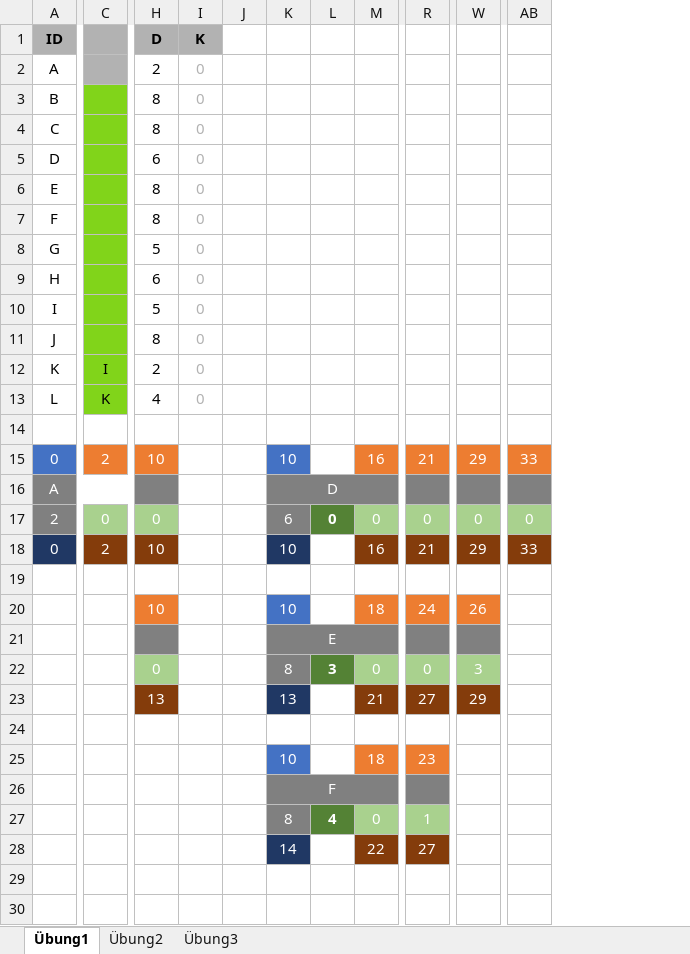
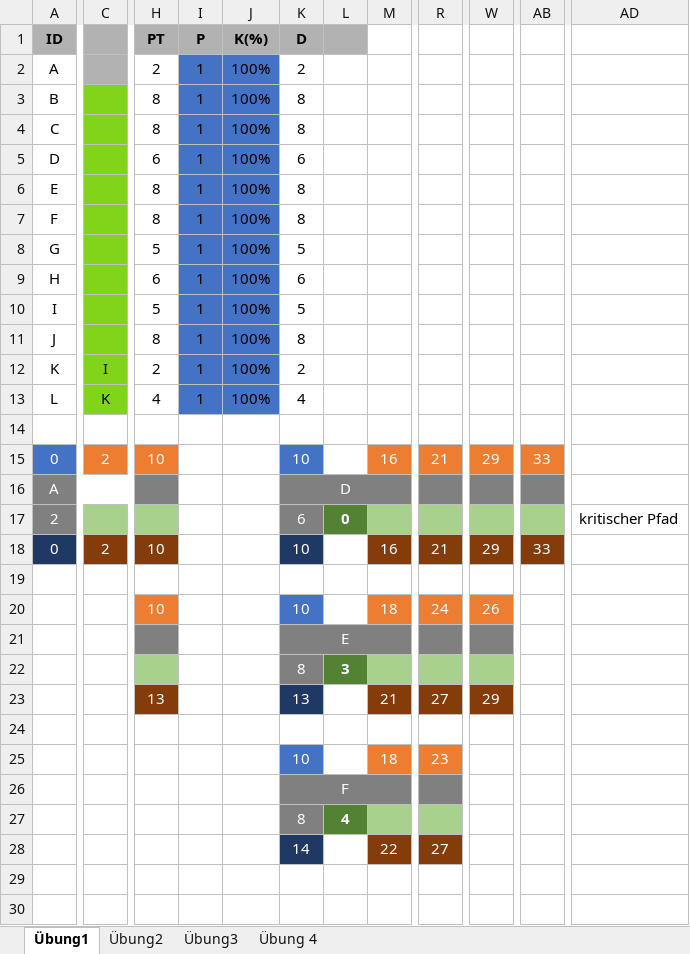
Before and after one commit to SebastianMeisel/QM_PM, an Excel workbook: FIAED Übungen/Netzplan_Übung.xlsx, sheet Übung1, drawn as a sheet; only a part is shown, gaps mark what is left out; values as stored, in another font and other column widths than the file's, no borders; conditional formats not drawn; removed rows and columns are numbered as before the commit, all else as after; the diff covers the shown part only; the diff names each change by its address in the sheet, - before the commit and + after, or states it on an @@ line.

```diff
--- a/FIAED Übungen/Netzplan_Übung.xlsx (sheet Übung1)
+++ b/FIAED Übungen/Netzplan_Übung.xlsx (sheet Übung1)
+sheet tab: Übung 4
-column I (K), rows 2-13: all 0
-column J, empty
+column I (P), rows 2-13: all 1
+column J (K(%)), rows 2-13: all 100%
+column AD, row 17: kritischer Pfad
-H1: D
+H1: PT
-K1: (empty)
+K1: D
-K1:L1 fill: none
+K1:L1 fill: #B2B2B2
-K2 (D): (empty)
+K2 (D): 2
-K3:K4 (D): (empty)
+K3:K4 (D): 8
-K5 (D): (empty)
+K5 (D): 6
-K6:K7 (D): (empty)
+K6:K7 (D): 8
-K8 (D): (empty)
+K8 (D): 5
-K9 (D): (empty)
+K9 (D): 6
-K10 (D): (empty)
+K10 (D): 5
-K11 (D): (empty)
+K11 (D): 8
-K12 (D): (empty)
+K12 (D): 2
-K13 (D): (empty)
+K13 (D): 4
-C17: 0
+C17: (empty)
-H17 (PT): 0
+H17 (PT): (empty)
-M17: 0
+M17: (empty)
-R17: 0
+R17: (empty)
-W17: 0
+W17: (empty)
-AB17: 0
+AB17: (empty)
-H22 (PT): 0
+H22 (PT): (empty)
-M22: 0
+M22: (empty)
-R22: 0
+R22: (empty)
-W22: 3
+W22: (empty)
-M27: 0
+M27: (empty)
-R27: 1
+R27: (empty)
```
Also changed, not shown: 1 added column, 1 edited cell and merged cells elsewhere in this sheet, sheet Übung3, sheet Übung2, formulas that keep their value, 1 other file.
